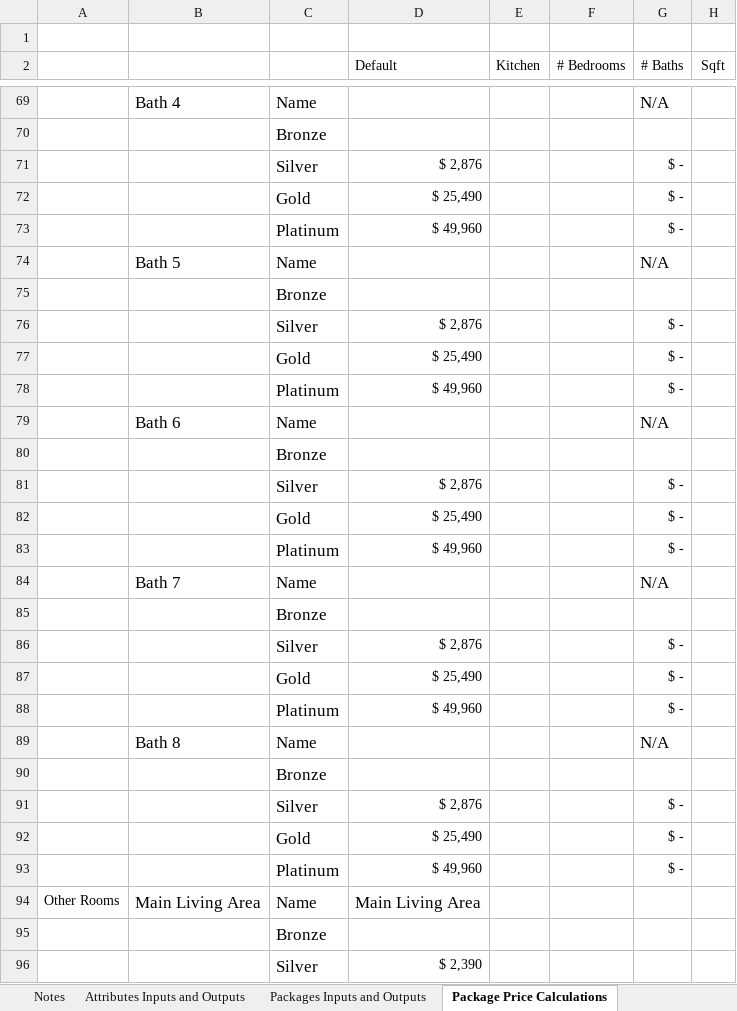
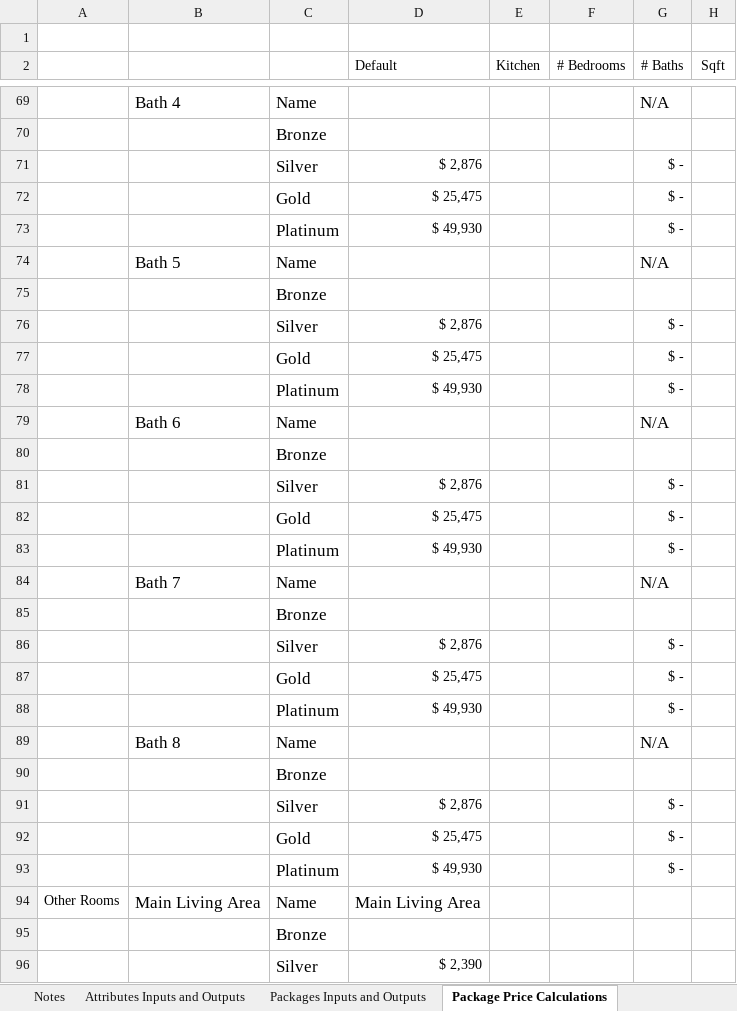
Before and after one commit to anuragdev123/ziberty, an Excel workbook: pickler/zibertyAlgorithm.xlsx, sheet Package Price Calculations, drawn as a sheet; only a part is shown, gaps mark what is left out; values as stored, in another font and other column widths than the file's, no borders; the diff covers the shown part only; the diff names each change by its address in the sheet, - before the commit and + after, or states it on an @@ line.

```diff
--- a/pickler/zibertyAlgorithm.xlsx (sheet Package Price Calculations)
+++ b/pickler/zibertyAlgorithm.xlsx (sheet Package Price Calculations)
-D72 (Default): $ 25,490
+D72 (Default): $ 25,475
-D73 (Default): $ 49,960
+D73 (Default): $ 49,930
-D77 (Default): $ 25,490
+D77 (Default): $ 25,475
-D78 (Default): $ 49,960
+D78 (Default): $ 49,930
-D82 (Default): $ 25,490
+D82 (Default): $ 25,475
-D83 (Default): $ 49,960
+D83 (Default): $ 49,930
-D87 (Default): $ 25,490
+D87 (Default): $ 25,475
-D88 (Default): $ 49,960
+D88 (Default): $ 49,930
-D92 (Default): $ 25,490
+D92 (Default): $ 25,475
-D93 (Default): $ 49,960
+D93 (Default): $ 49,930
```
Also changed, not shown: 12 added rows, 12 removed rows and 36 edited cells elsewhere in this sheet, sheet Package Price Back Calcs, sheet Packages Inputs and Outputs, sheet Attributes Inputs and Outputs, sheet Attributes Calculations, sheet Attributes Back Calcs, other sheet tabs, charts or pictures, 1 other file.
